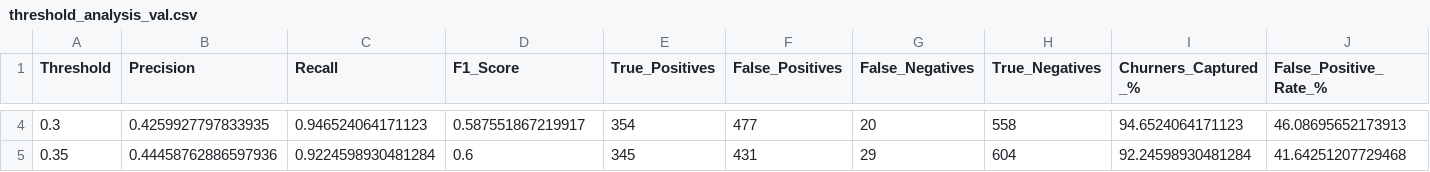
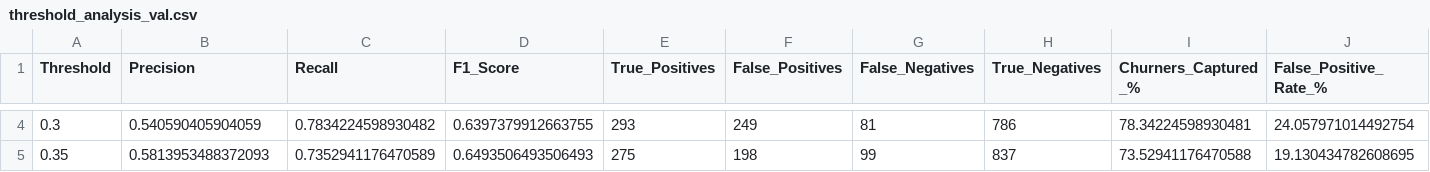
Before and after one commit to omarsurf/end-to-end-churn-ml, a CSV file: models/threshold_analysis_val.csv, drawn as a sheet; only a part is shown, gaps mark what is left out; the diff covers the shown part only; the diff names each change by its address in the sheet, - before the commit and + after, or states it on an @@ line.

```diff
--- a/models/threshold_analysis_val.csv
+++ b/models/threshold_analysis_val.csv
-B4 (Precision): 0.4259927797833935
+B4 (Precision): 0.540590405904059
-C4 (Recall): 0.946524064171123
+C4 (Recall): 0.7834224598930482
-D4 (F1_Score): 0.587551867219917
+D4 (F1_Score): 0.6397379912663755
-E4 (True_Positives): 354
+E4 (True_Positives): 293
-F4 (False_Positives): 477
+F4 (False_Positives): 249
-G4 (False_Negatives): 20
+G4 (False_Negatives): 81
-H4 (True_Negatives): 558
+H4 (True_Negatives): 786
-I4 (Churners_Captured_%): 94.6524064171123
+I4 (Churners_Captured_%): 78.34224598930481
-J4 (False_Positive_Rate_%): 46.08695652173913
+J4 (False_Positive_Rate_%): 24.057971014492754
-B5 (Precision): 0.44458762886597936
+B5 (Precision): 0.5813953488372093
-C5 (Recall): 0.9224598930481284
+C5 (Recall): 0.7352941176470589
-D5 (F1_Score): 0.6
+D5 (F1_Score): 0.6493506493506493
-E5 (True_Positives): 345
+E5 (True_Positives): 275
-F5 (False_Positives): 431
+F5 (False_Positives): 198
-G5 (False_Negatives): 29
+G5 (False_Negatives): 99
-H5 (True_Negatives): 604
+H5 (True_Negatives): 837
-I5 (Churners_Captured_%): 92.24598930481284
+I5 (Churners_Captured_%): 73.52941176470588
-J5 (False_Positive_Rate_%): 41.64251207729468
+J5 (False_Positive_Rate_%): 19.130434782608695
```
Also changed, not shown: 150 edited cells elsewhere in this file, models/final_test_results.csv, 22 other files.
